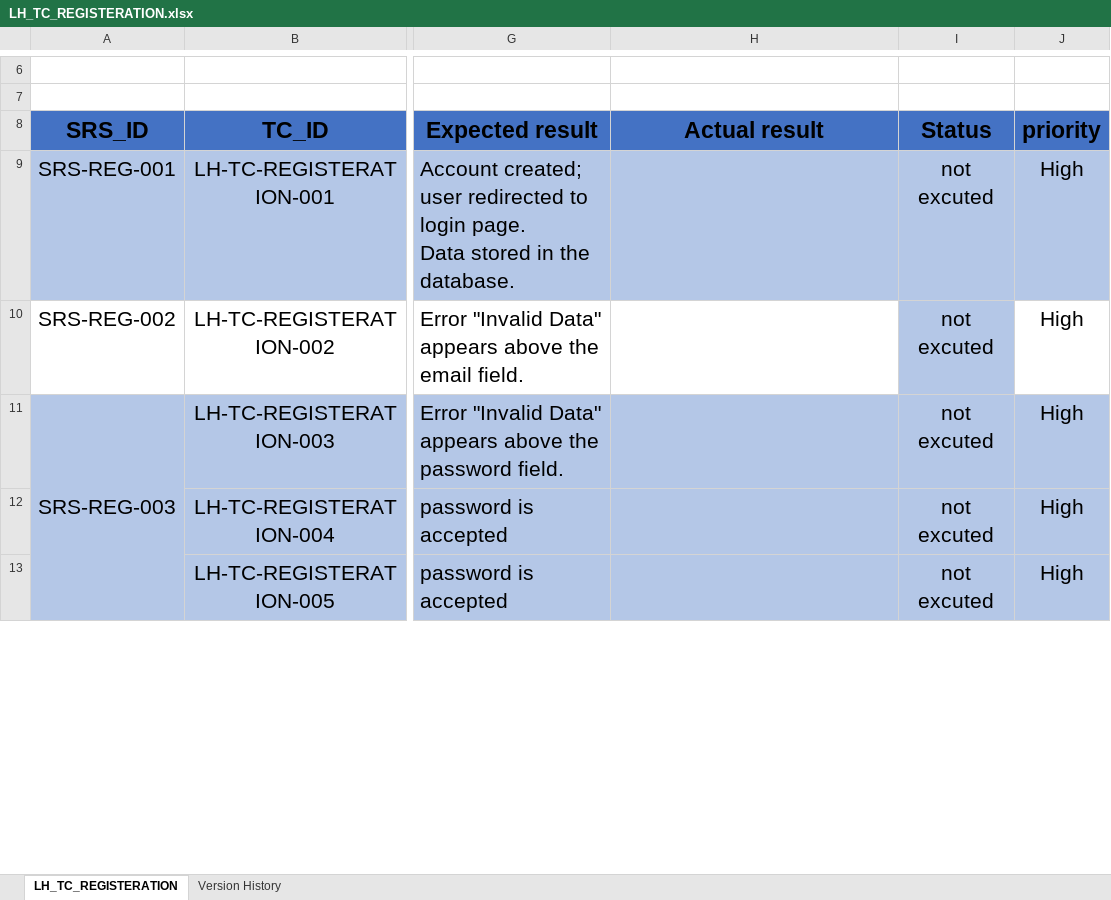
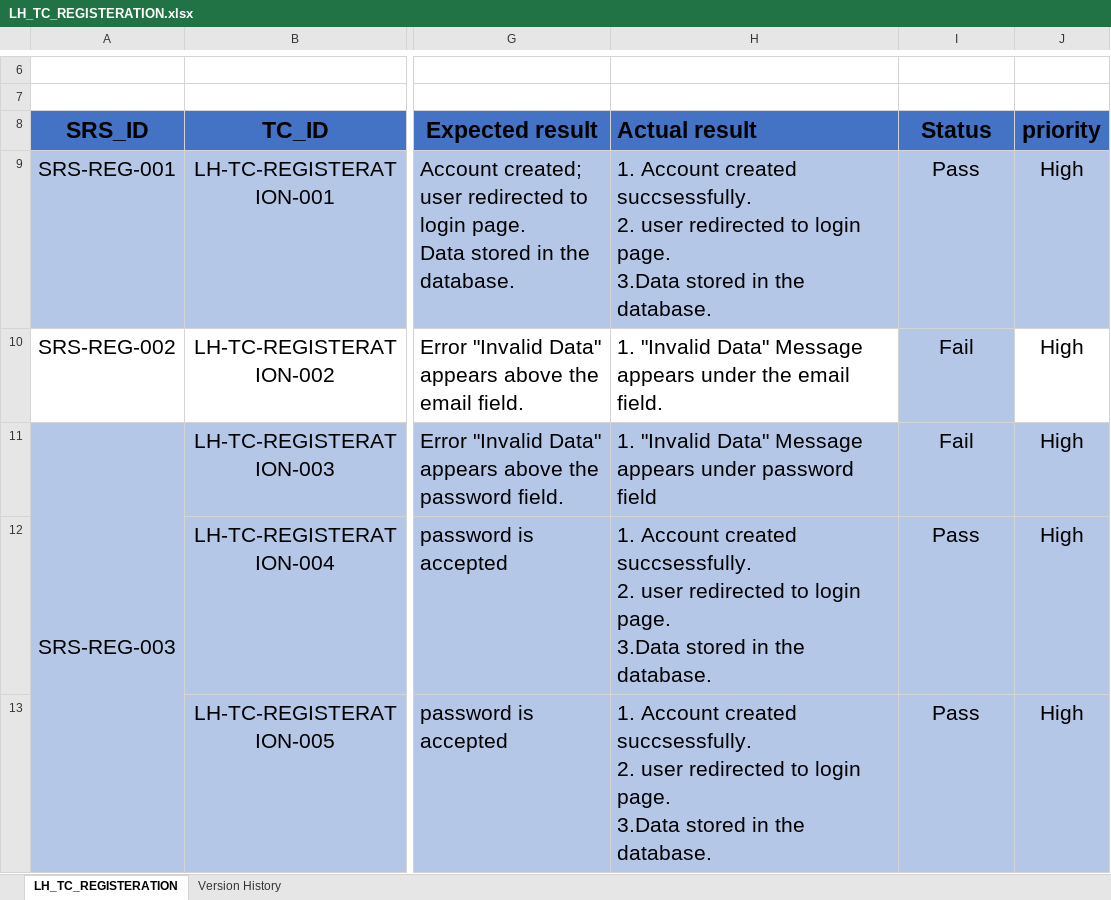
Before and after one commit to EmanAbusalim/Group-3-Learning-hub, an Excel workbook: LH_TESTCASES/LH_TC_REGISTERATION.xlsx, sheet LH_TC_REGISTERATION, drawn as a sheet; only a part is shown, gaps mark what is left out; values as stored, in another font and other column widths than the file's, no borders; conditional formats not drawn; ↵ is a line break in a cell; the diff covers the shown part only; the diff names each change by its address in the sheet, - before the commit and + after, or states it on an @@ line.

```diff
--- a/LH_TESTCASES/LH_TC_REGISTERATION.xlsx (sheet LH_TC_REGISTERATION)
+++ b/LH_TESTCASES/LH_TC_REGISTERATION.xlsx (sheet LH_TC_REGISTERATION)
-H8 alignment: center
+H8 alignment: left
-H9 (Actual result): (empty)
+H9 (Actual result): 1. Account created succsessfully. ↵ 2. user redirected to login page. ↵ 3.Data stored in the database.
-I9 (Status): not excuted
+I9 (Status): Pass
-H10 (Actual result): (empty)
+H10 (Actual result): 1. "Invalid Data" Message appears under the email field.
-I10:I11 (Status): not excuted
+I10:I11 (Status): Fail
-H11 (Actual result): (empty)
+H11 (Actual result): 1. "Invalid Data" Message appears under password field
-H12:H13 (Actual result): (empty)
+H12:H13 (Actual result): 1. Account created succsessfully. ↵ 2. user redirected to login page. ↵ 3.Data stored in the database.
-I12:I13 (Status): not excuted
+I12:I13 (Status): Pass
```
Also changed, not shown: 26 edited cells elsewhere in this sheet, sheet Version History.
